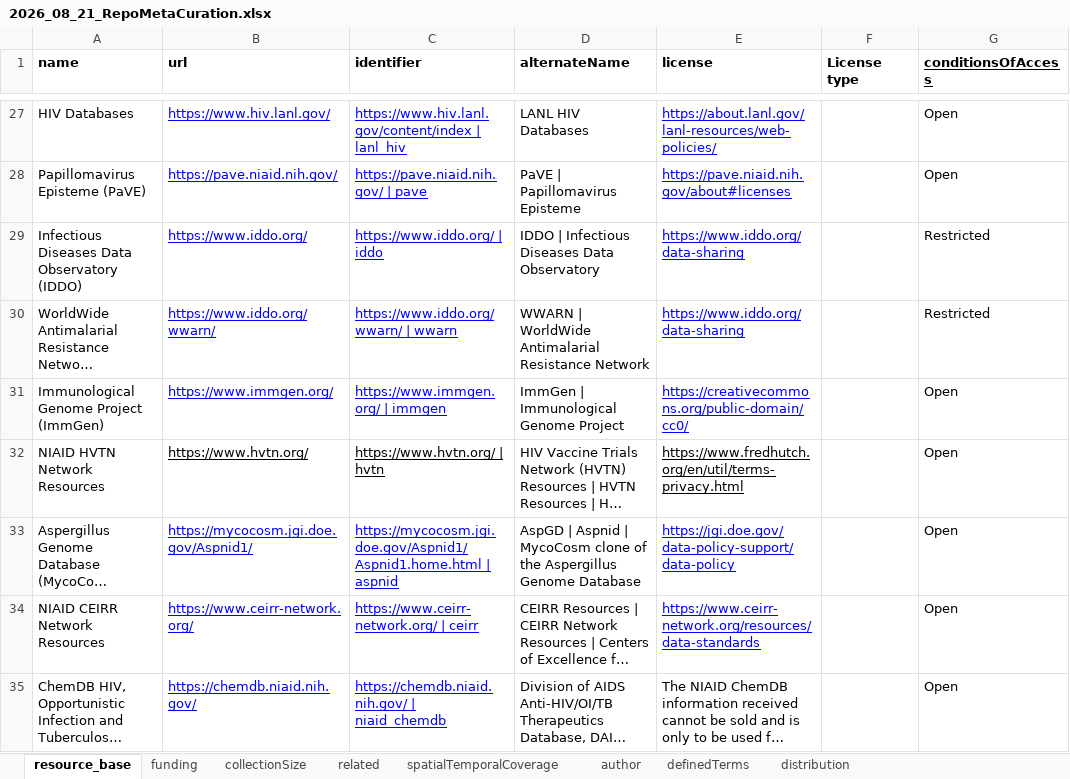
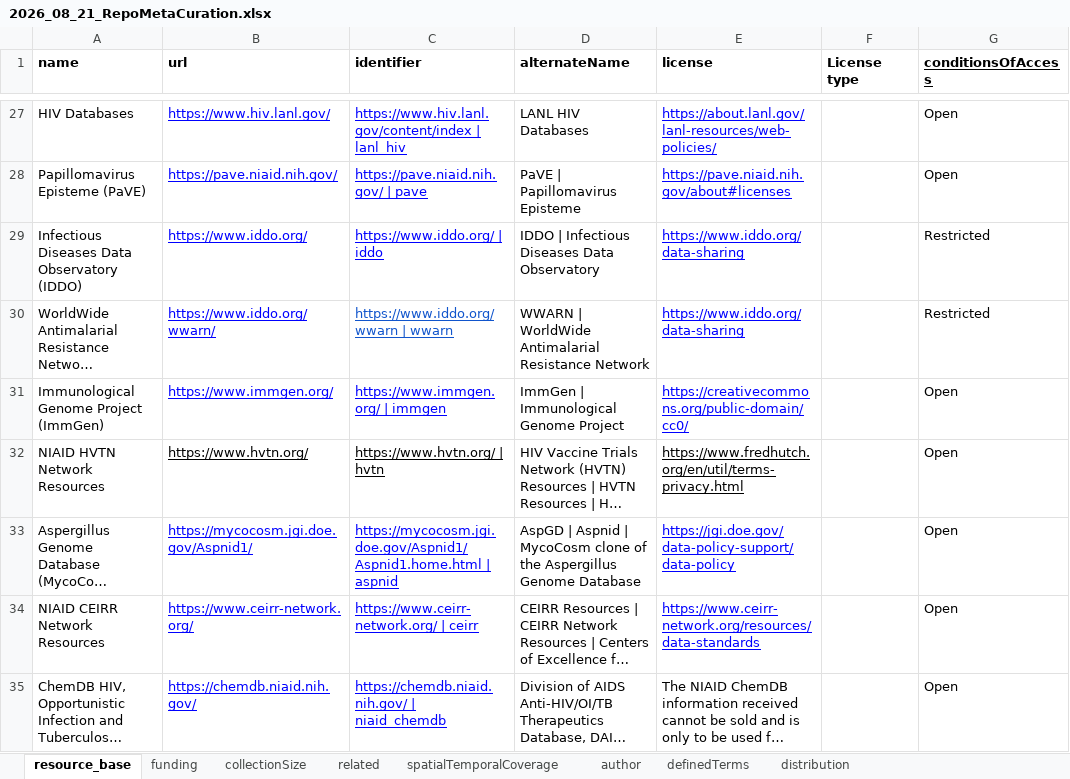
Before and after one commit to gtsueng/nde_meta_batch_converter, an Excel workbook: data/2026_08_21_RepoMetaCuration.xlsx, sheet resource_base, drawn as a sheet; only a part is shown, gaps mark what is left out; long unchanged cells end in …; values as stored, in another font and other column widths than the file's, no borders; the diff names each change by its address in the sheet, - before the commit and + after, or states it on an @@ line.

```diff
--- a/data/2026_08_21_RepoMetaCuration.xlsx (sheet resource_base)
+++ b/data/2026_08_21_RepoMetaCuration.xlsx (sheet resource_base)
-C30 (identifier): https://www.iddo.org/wwarn/ | wwarn
+C30 (identifier): https://www.iddo.org/wwarn | wwarn
-C30 text colour: #0000FF
+C30 text colour: #1155CC
```
Also changed, not shown: sheet definedTerms.
